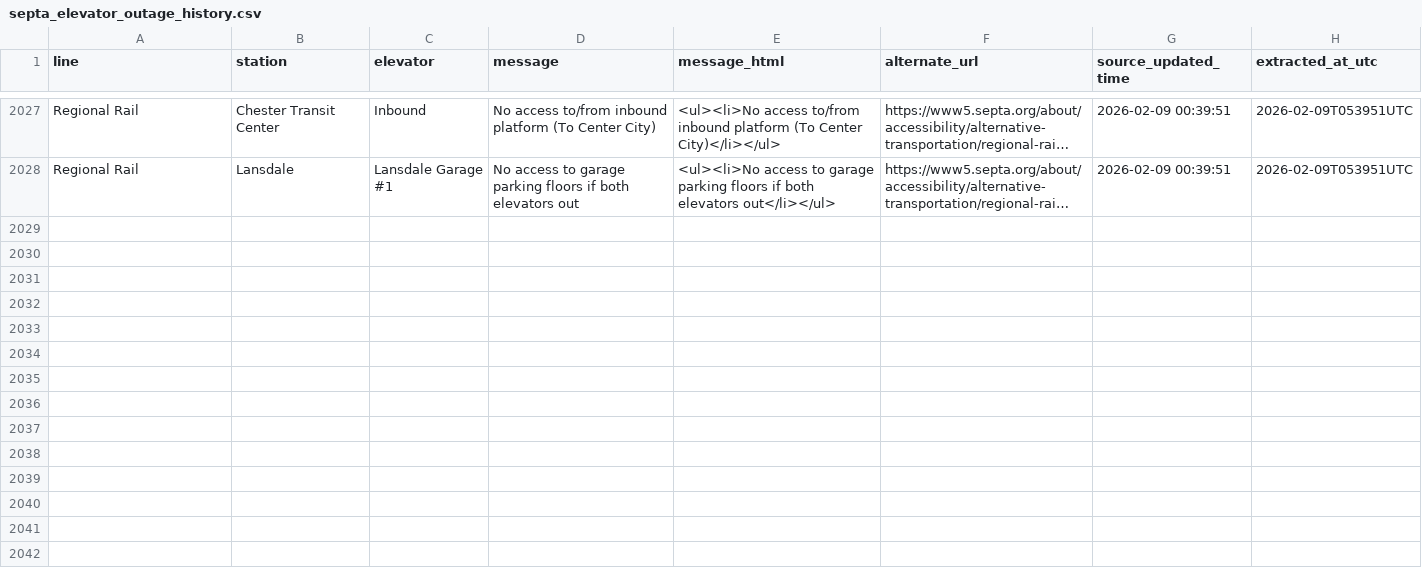
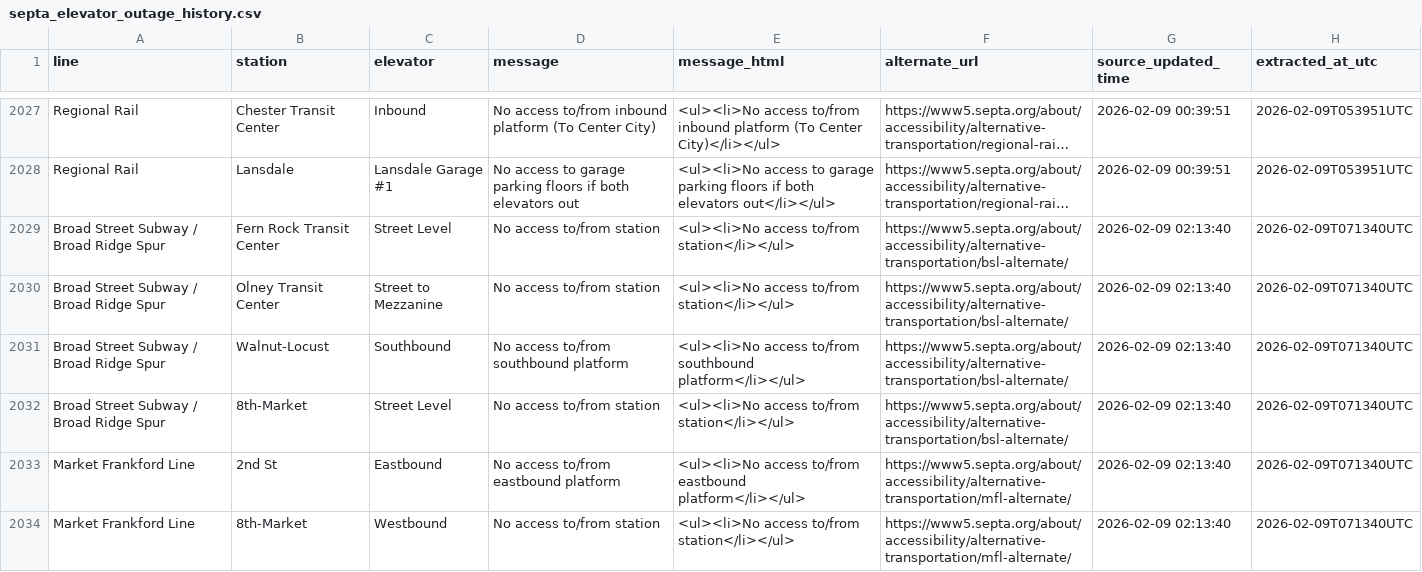
Before and after one commit to anyamemensah/data-archive, a CSV file: data/septa_elevator_outages/septa_elevator_outage_history.csv, drawn as a sheet; only a part is shown, gaps mark what is left out; long unchanged cells end in …; the diff covers the shown part only; the diff names each change by its address in the sheet, - before the commit and + after, or states it on an @@ line.

```diff
--- a/data/septa_elevator_outages/septa_elevator_outage_history.csv
+++ b/data/septa_elevator_outages/septa_elevator_outage_history.csv
+row 2029: Broad Street Subway / Broad Ridge Spur | Fern Rock Transit Center | Street Level | No access to/from station | <ul><li>No access to/from station</li></ul> | https://www5.septa.org/about/accessibility/alternative-transportation/bsl-alternate/ | 2026-02-09 02:13:40 | 2026-02-09T071340UTC
+row 2030: Broad Street Subway / Broad Ridge Spur | Olney Transit Center | Street to Mezzanine | No access to/from station | <ul><li>No access to/from station</li></ul> | https://www5.septa.org/about/accessibility/alternative-transportation/bsl-alternate/ | 2026-02-09 02:13:40 | 2026-02-09T071340UTC
+row 2031: Broad Street Subway / Broad Ridge Spur | Walnut-Locust | Southbound | No access to/from southbound platform | <ul><li>No access to/from southbound platform</li></ul> | https://www5.septa.org/about/accessibility/alternative-transportation/bsl-alternate/ | 2026-02-09 02:13:40 | 2026-02-09T071340UTC
+row 2032: Broad Street Subway / Broad Ridge Spur | 8th-Market | Street Level | No access to/from station | <ul><li>No access to/from station</li></ul> | https://www5.septa.org/about/accessibility/alternative-transportation/bsl-alternate/ | 2026-02-09 02:13:40 | 2026-02-09T071340UTC
+row 2033: Market Frankford Line | 2nd St | Eastbound | No access to/from eastbound platform | <ul><li>No access to/from eastbound platform</li></ul> | https://www5.septa.org/about/accessibility/alternative-transportation/mfl-alternate/ | 2026-02-09 02:13:40 | 2026-02-09T071340UTC
+row 2034: Market Frankford Line | 8th-Market | Westbound | No access to/from station | <ul><li>No access to/from station</li></ul> | https://www5.septa.org/about/accessibility/alternative-transportation/mfl-alternate/ | 2026-02-09 02:13:40 | 2026-02-09T071340UTC
```
Also changed, not shown: 5 added rows elsewhere in this file.
